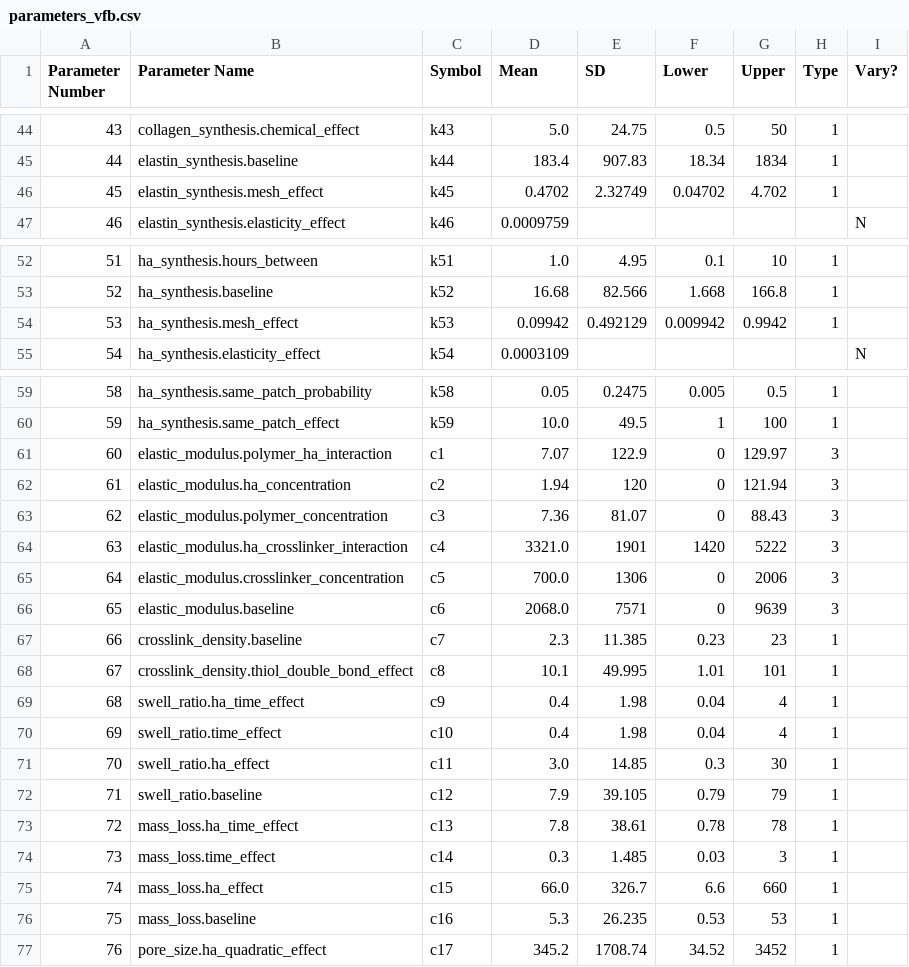
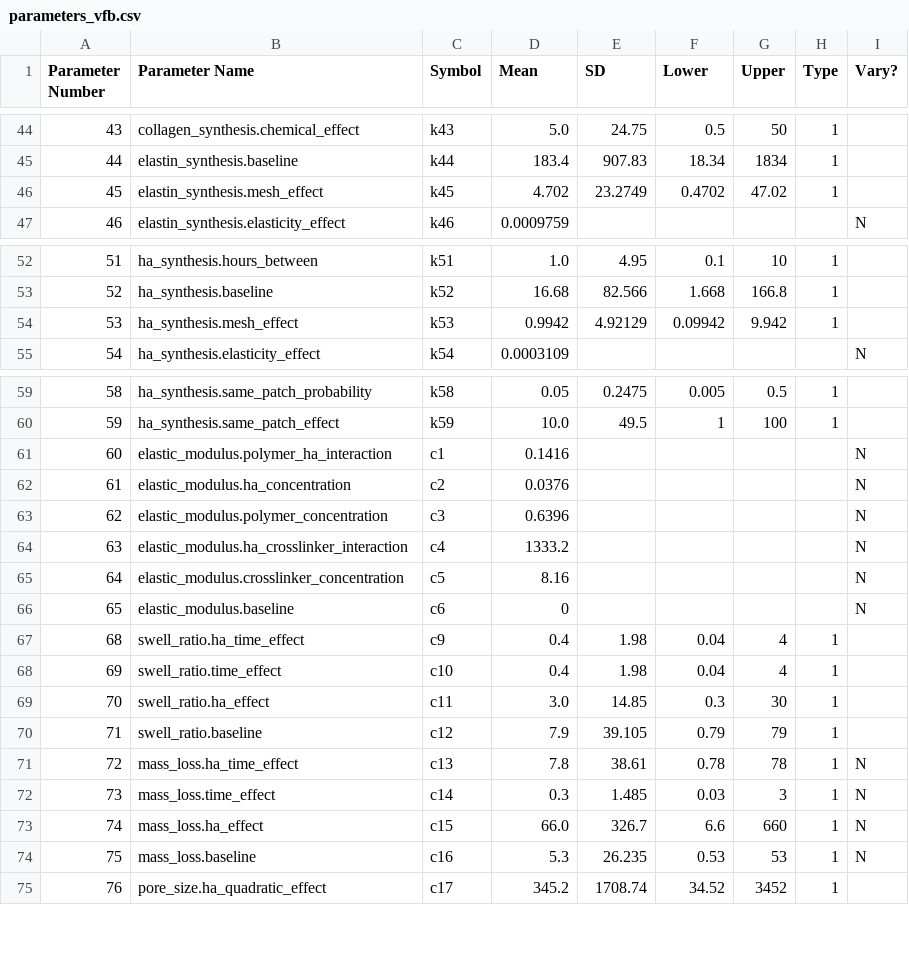
Before and after one commit to ThomasM2000/VFB-ABM, a CSV file: parameters_vfb.csv, drawn as a sheet; only a part is shown, gaps mark what is left out; the diff covers the shown part only.

```diff
--- a/parameters_vfb.csv
+++ b/parameters_vfb.csv
@@ -45,3 +45,3 @@ Parameter Number,Parameter Name,Symbol,Mean,SD,Lower,Upper,Type,Vary?
 44,elastin_synthesis.baseline,k44,183.4,907.83,18.34,1834,1,
-45,elastin_synthesis.mesh_effect,k45,0.4702,2.32749,0.04702,4.702,1,
+45,elastin_synthesis.mesh_effect,k45,4.702,23.2749,0.4702,47.02,1,
 46,elastin_synthesis.elasticity_effect,k46,0.0009759,,,,,N
@@ -53,3 +53,3 @@ Parameter Number,Parameter Name,Symbol,Mean,SD,Lower,Upper,Type,Vary?
 52,ha_synthesis.baseline,k52,16.68,82.566,1.668,166.8,1,
-53,ha_synthesis.mesh_effect,k53,0.09942,0.492129,0.009942,0.9942,1,
+53,ha_synthesis.mesh_effect,k53,0.9942,4.92129,0.09942,9.942,1,
 54,ha_synthesis.elasticity_effect,k54,0.0003109,,,,,N
@@ -60,10 +60,8 @@ Parameter Number,Parameter Name,Symbol,Mean,SD,Lower,Upper,Type,Vary?
 59,ha_synthesis.same_patch_effect,k59,10.0,49.5,1,100,1,
-60,elastic_modulus.polymer_ha_interaction,c1,7.07,122.9,0,129.97,3,
-61,elastic_modulus.ha_concentration,c2,1.94,120,0,121.94,3,
-62,elastic_modulus.polymer_concentration,c3,7.36,81.07,0,88.43,3,
-63,elastic_modulus.ha_crosslinker_interaction,c4,3321.0,1901,1420,5222,3,
-64,elastic_modulus.crosslinker_concentration,c5,700.0,1306,0,2006,3,
-65,elastic_modulus.baseline,c6,2068.0,7571,0,9639,3,
-66,crosslink_density.baseline,c7,2.3,11.385,0.23,23,1,
-67,crosslink_density.thiol_double_bond_effect,c8,10.1,49.995,1.01,101,1,
+60,elastic_modulus.polymer_ha_interaction,c1,0.1416,,,,,N
+61,elastic_modulus.ha_concentration,c2,0.0376,,,,,N
+62,elastic_modulus.polymer_concentration,c3,0.6396,,,,,N
+63,elastic_modulus.ha_crosslinker_interaction,c4,1333.2,,,,,N
+64,elastic_modulus.crosslinker_concentration,c5,8.16,,,,,N
+65,elastic_modulus.baseline,c6,0,,,,,N
 68,swell_ratio.ha_time_effect,c9,0.4,1.98,0.04,4,1,
@@ -72,6 +70,6 @@ Parameter Number,Parameter Name,Symbol,Mean,SD,Lower,Upper,Type,Vary?
 71,swell_ratio.baseline,c12,7.9,39.105,0.79,79,1,
-72,mass_loss.ha_time_effect,c13,7.8,38.61,0.78,78,1,
-73,mass_loss.time_effect,c14,0.3,1.485,0.03,3,1,
-74,mass_loss.ha_effect,c15,66.0,326.7,6.6,660,1,
-75,mass_loss.baseline,c16,5.3,26.235,0.53,53,1,
+72,mass_loss.ha_time_effect,c13,7.8,38.61,0.78,78,1,N
+73,mass_loss.time_effect,c14,0.3,1.485,0.03,3,1,N
+74,mass_loss.ha_effect,c15,66.0,326.7,6.6,660,1,N
+75,mass_loss.baseline,c16,5.3,26.235,0.53,53,1,N
 76,pore_size.ha_quadratic_effect,c17,345.2,1708.74,34.52,3452,1,
```
Also changed, not shown: 8 edited cells elsewhere in this file, 2 other files.
